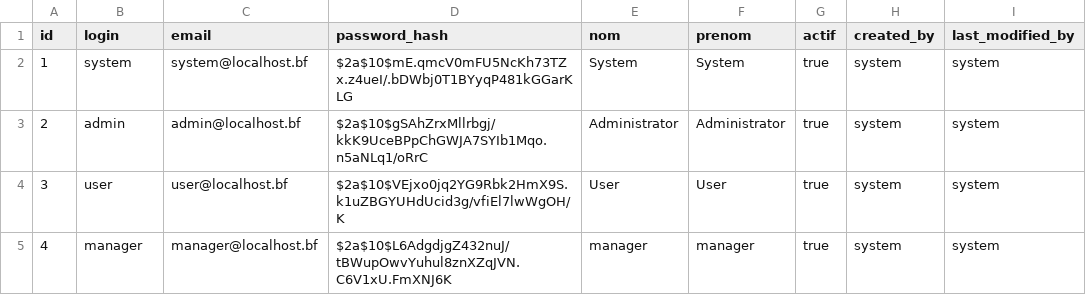
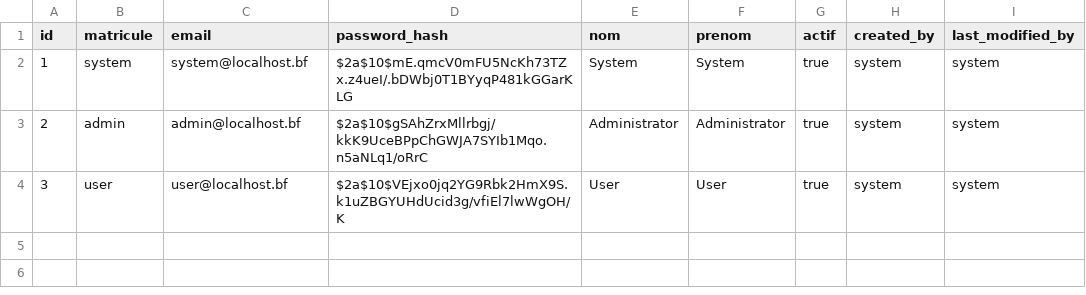
Before and after one commit to kientegab/app-declarationV2, a CSV file: src/main/resources/config/liquibase/data/agent.csv, drawn as a sheet.

```diff
--- a/src/main/resources/config/liquibase/data/agent.csv
+++ b/src/main/resources/config/liquibase/data/agent.csv
@@ -1,2 +1,2 @@
-id;login;email;password_hash;nom;prenom;actif;created_by;last_modified_by
+id;matricule;email;password_hash;nom;prenom;actif;created_by;last_modified_by
 1;system;system@localhost.bf;$2a$10$mE.qmcV0mFU5NcKh73TZx.z4ueI/.bDWbj0T1BYyqP481kGGarKLG;System;System;true;system;system
@@ -4,2 +4 @@ id;login;email;password_hash;nom;prenom;actif;created_by;last_modified_by
 3;user;user@localhost.bf;$2a$10$VEjxo0jq2YG9Rbk2HmX9S.k1uZBGYUHdUcid3g/vfiEl7lwWgOH/K;User;User;true;system;system
-4;manager;manager@localhost.bf;$2a$10$L6AdgdjgZ432nuJ/tBWupOwvYuhul8znXZqJVN.C6V1xU.FmXNJ6K;manager;manager;true;system;system
```
Also changed, not shown: 26 other files.
